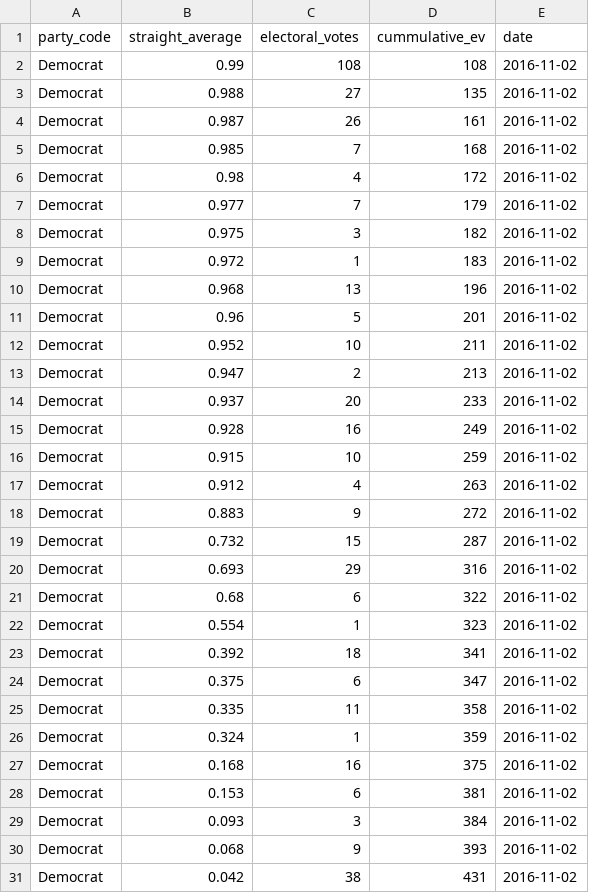
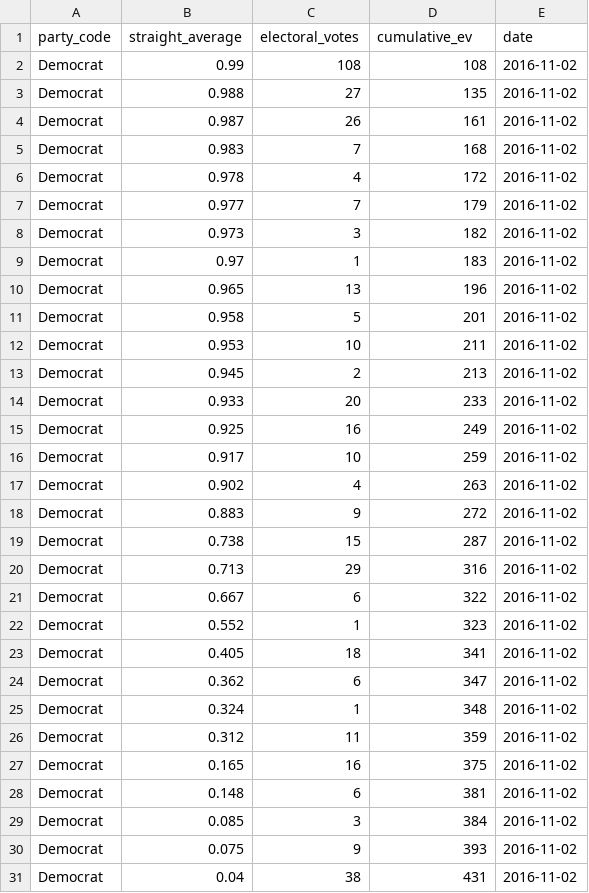
Before and after one commit to BillPetti/Presidential-Forecasts-2016, a CSV file: binded_ave_forecasts_party_2016-11-02.csv, drawn as a sheet; only a part is shown; the diff covers the shown part only.

```diff
--- a/binded_ave_forecasts_party_2016-11-02.csv
+++ b/binded_ave_forecasts_party_2016-11-02.csv
@@ -1,2 +1,2 @@
-"party_code","straight_average","electoral_votes","cummulative_ev","date"
+"party_code","straight_average","electoral_votes","cumulative_ev","date"
 "Democrat",0.99,108,108,2016-11-02
@@ -4,28 +4,28 @@
 "Democrat",0.987,26,161,2016-11-02
-"Democrat",0.985,7,168,2016-11-02
-"Democrat",0.98,4,172,2016-11-02
+"Democrat",0.983,7,168,2016-11-02
+"Democrat",0.978,4,172,2016-11-02
 "Democrat",0.977,7,179,2016-11-02
-"Democrat",0.975,3,182,2016-11-02
-"Democrat",0.972,1,183,2016-11-02
-"Democrat",0.968,13,196,2016-11-02
-"Democrat",0.96,5,201,2016-11-02
-"Democrat",0.952,10,211,2016-11-02
-"Democrat",0.947,2,213,2016-11-02
-"Democrat",0.937,20,233,2016-11-02
-"Democrat",0.928,16,249,2016-11-02
-"Democrat",0.915,10,259,2016-11-02
-"Democrat",0.912,4,263,2016-11-02
+"Democrat",0.973,3,182,2016-11-02
+"Democrat",0.97,1,183,2016-11-02
+"Democrat",0.965,13,196,2016-11-02
+"Democrat",0.958,5,201,2016-11-02
+"Democrat",0.953,10,211,2016-11-02
+"Democrat",0.945,2,213,2016-11-02
+"Democrat",0.933,20,233,2016-11-02
+"Democrat",0.925,16,249,2016-11-02
+"Democrat",0.917,10,259,2016-11-02
+"Democrat",0.902,4,263,2016-11-02
 "Democrat",0.883,9,272,2016-11-02
-"Democrat",0.732,15,287,2016-11-02
-"Democrat",0.693,29,316,2016-11-02
-"Democrat",0.68,6,322,2016-11-02
-"Democrat",0.554,1,323,2016-11-02
-"Democrat",0.392,18,341,2016-11-02
-"Democrat",0.375,6,347,2016-11-02
-"Democrat",0.335,11,358,2016-11-02
-"Democrat",0.324,1,359,2016-11-02
-"Democrat",0.168,16,375,2016-11-02
-"Democrat",0.153,6,381,2016-11-02
-"Democrat",0.093,3,384,2016-11-02
-"Democrat",0.068,9,393,2016-11-02
-"Democrat",0.042,38,431,2016-11-02
+"Democrat",0.738,15,287,2016-11-02
+"Democrat",0.713,29,316,2016-11-02
+"Democrat",0.667,6,322,2016-11-02
+"Democrat",0.552,1,323,2016-11-02
+"Democrat",0.405,18,341,2016-11-02
+"Democrat",0.362,6,347,2016-11-02
+"Democrat",0.324,1,348,2016-11-02
+"Democrat",0.312,11,359,2016-11-02
+"Democrat",0.165,16,375,2016-11-02
+"Democrat",0.148,6,381,2016-11-02
+"Democrat",0.085,3,384,2016-11-02
+"Democrat",0.075,9,393,2016-11-02
+"Democrat",0.04,38,431,2016-11-02
```
Also changed, not shown: 1 added row, 1 removed row and 38 edited cells elsewhere in this file, all_presidential_forecasts_2016-11-02.csv, 3 other files.
